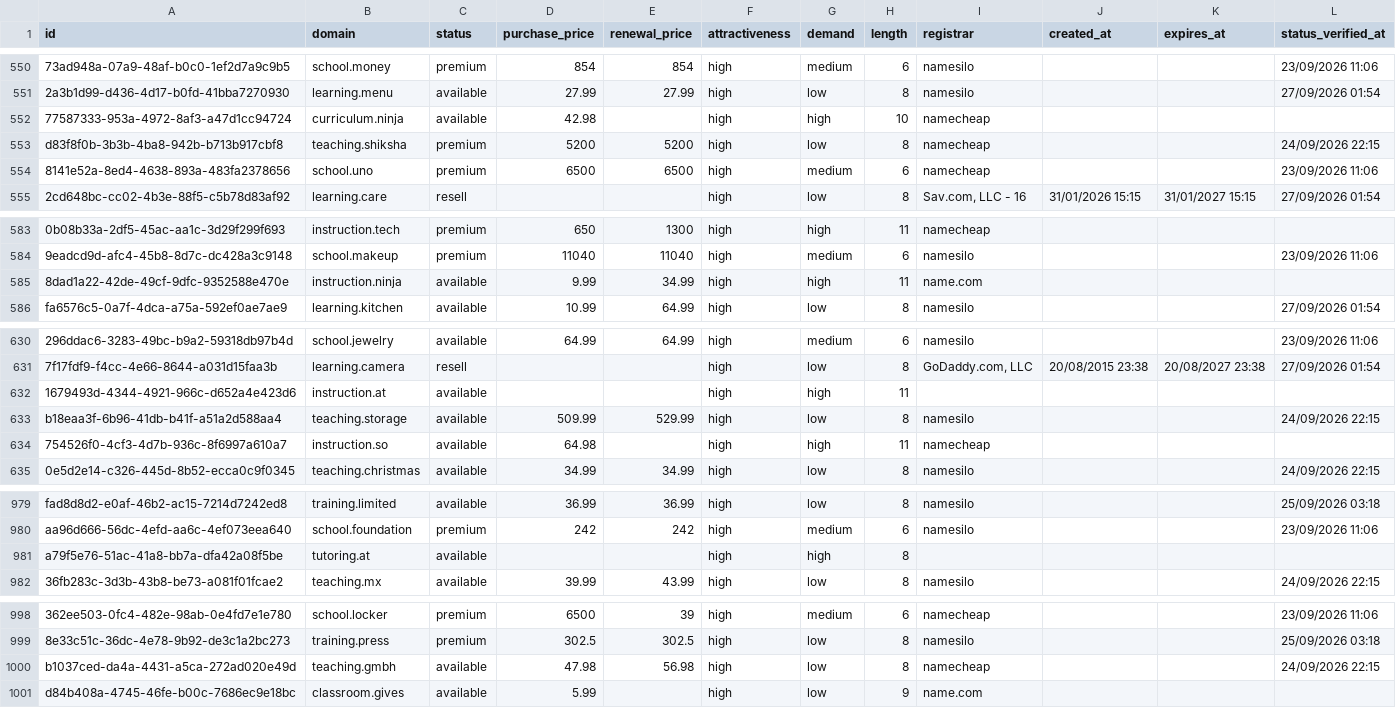
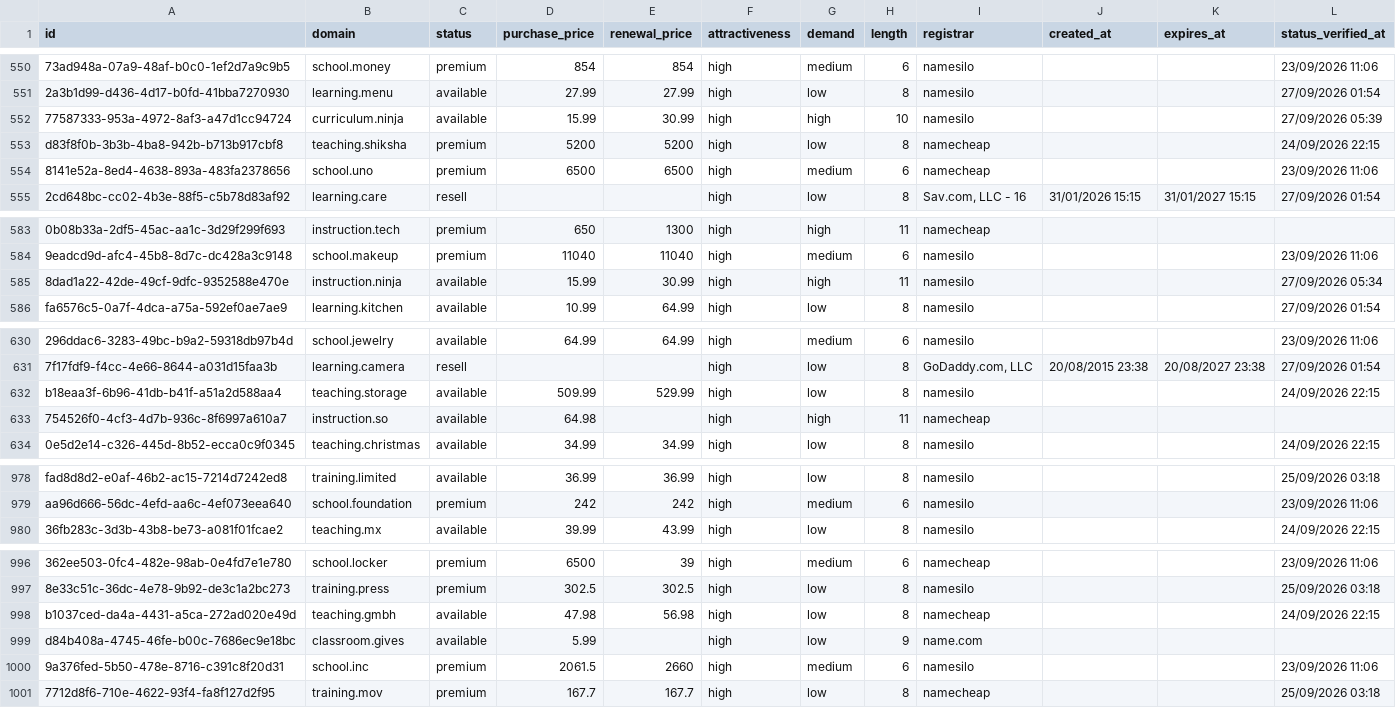
Before and after one commit to UniqueDomains/education-sector-oneword-domains, a CSV file: education.csv, drawn as a sheet; only a part is shown, gaps mark what is left out; removed rows and columns are numbered as before the commit, all else as after; the diff covers the shown part only; the diff names each change by its address in the sheet, - before the commit and + after, or states it on an @@ line.

Commit message:
Domains update

```diff
--- a/education.csv
+++ b/education.csv
-D552 (purchase_price): 42.98
+D552 (purchase_price): 15.99
-E552 (renewal_price): (empty)
+E552 (renewal_price): 30.99
-I552 (registrar): namecheap
+I552 (registrar): namesilo
-L552 (status_verified_at): (empty)
+L552 (status_verified_at): 27/09/2026 05:39
-D585 (purchase_price): 9.99
+D585 (purchase_price): 15.99
-E585 (renewal_price): 34.99
+E585 (renewal_price): 30.99
-I585 (registrar): name.com
+I585 (registrar): namesilo
-L585 (status_verified_at): (empty)
+L585 (status_verified_at): 27/09/2026 05:34
-row 632: 1679493d-4344-4921-966c-d652a4e423d6 | instruction.at | available |  |  | high | high | 11
-row 981: a79f5e76-51ac-41a8-bb7a-dfa42a08f5be | tutoring.at | available |  |  | high | high | 8
+row 1000: 9a376fed-5b50-478e-8716-c391c8f20d31 | school.inc | premium | 2061.5 | 2660 | high | medium | 6 | namesilo |  |  | 23/09/2026 11:06
+row 1001: 7712d8f6-710e-4622-93f4-fa8f127d2f95 | training.mov | premium | 167.7 | 167.7 | high | low | 8 | namecheap |  |  | 25/09/2026 03:18
```
Also changed, not shown: 4 edited cells elsewhere in this file, 3 other files.
